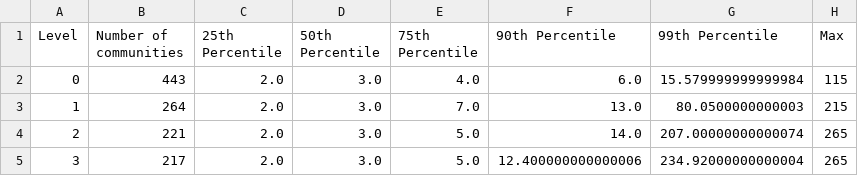
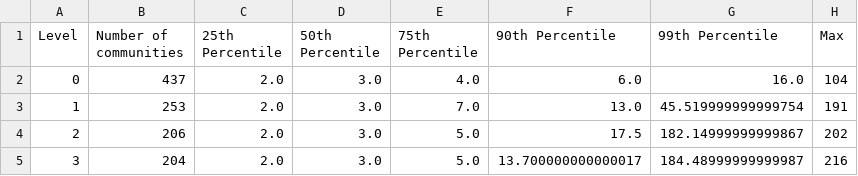
Before and after one commit to claireg808/NLP_knowledge_graph, a CSV file: community_percentiles_df.csv, drawn as a sheet.

```diff
--- a/community_percentiles_df.csv
+++ b/community_percentiles_df.csv
@@ -1,5 +1,5 @@
 Level,Number of communities,25th Percentile,50th Percentile,75th Percentile,90th Percentile,99th Percentile,Max
-0,443,2.0,3.0,4.0,6.0,15.579999999999984,115
-1,264,2.0,3.0,7.0,13.0,80.0500000000003,215
-2,221,2.0,3.0,5.0,14.0,207.00000000000074,265
-3,217,2.0,3.0,5.0,12.400000000000006,234.92000000000004,265
+0,437,2.0,3.0,4.0,6.0,16.0,104
+1,253,2.0,3.0,7.0,13.0,45.519999999999754,191
+2,206,2.0,3.0,5.0,17.5,182.14999999999867,202
+3,204,2.0,3.0,5.0,13.700000000000017,184.48999999999987,216
```
Also changed, not shown: 3 other files.
